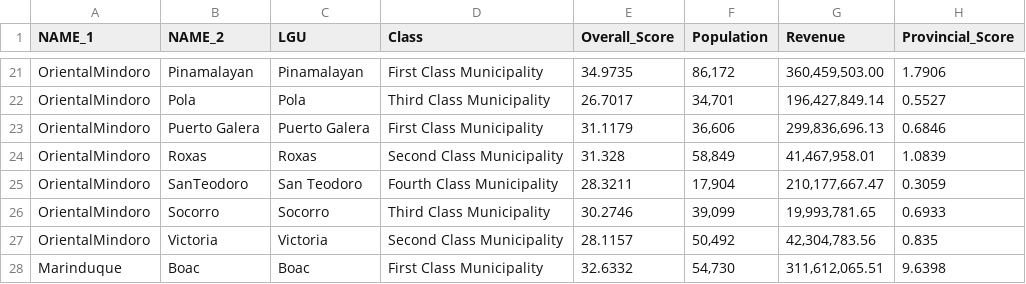
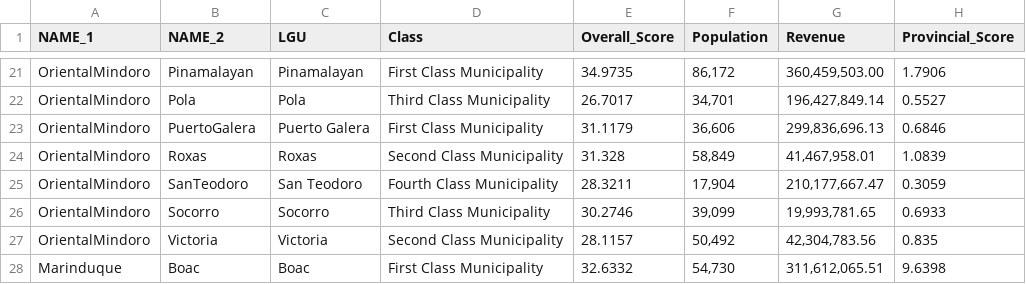
Before and after one commit to renatomaaliw3/public_files, a CSV file: Data Sets/GeoData/mimaropa.csv, drawn as a sheet; only a part is shown, gaps mark what is left out.

Commit message:
Save

```diff
--- a/Data Sets/GeoData/mimaropa.csv
+++ b/Data Sets/GeoData/mimaropa.csv
@@ -22,3 +22,3 @@ OrientalMindoro,Pinamalayan,Pinamalayan,First Class Municipality,34.9735,"86,172
 OrientalMindoro,Pola,Pola,Third Class Municipality,26.7017,"34,701","196,427,849.14",0.5527
-OrientalMindoro,Puerto Galera,Puerto Galera,First Class Municipality,31.1179,"36,606","299,836,696.13",0.6846
+OrientalMindoro,PuertoGalera,Puerto Galera,First Class Municipality,31.1179,"36,606","299,836,696.13",0.6846
 OrientalMindoro,Roxas,Roxas,Second Class Municipality,31.328,"58,849","41,467,958.01",1.0839
```
